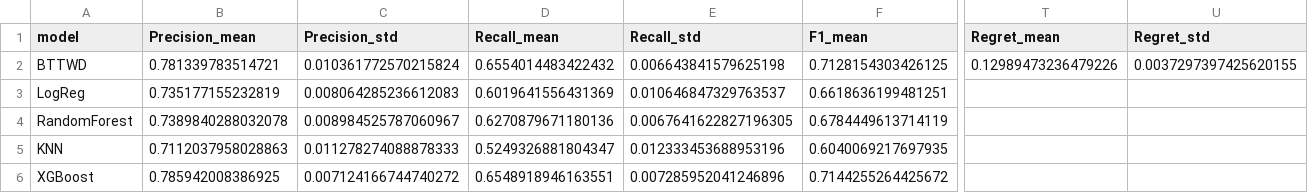
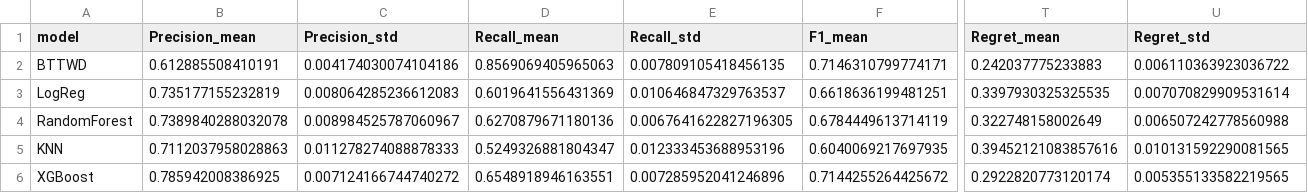
Before and after one commit to huanli-rua/BT-TWD, a CSV file: results/metrics_kfold_summary.csv, drawn as a sheet; only a part is shown, gaps mark what is left out; the diff covers the shown part only; the diff names each change by its address in the sheet, - before the commit and + after, or states it on an @@ line.

```diff
--- a/results/metrics_kfold_summary.csv
+++ b/results/metrics_kfold_summary.csv
-B2 (Precision_mean): 0.781339783514721
+B2 (Precision_mean): 0.612885508410191
-C2 (Precision_std): 0.010361772570215824
+C2 (Precision_std): 0.004174030074104186
-D2 (Recall_mean): 0.6554014483422432
+D2 (Recall_mean): 0.8569069405965063
-E2 (Recall_std): 0.006643841579625198
+E2 (Recall_std): 0.007809105418456135
-F2 (F1_mean): 0.7128154303426125
+F2 (F1_mean): 0.7146310799774171
-T2 (Regret_mean): 0.12989473236479226
+T2 (Regret_mean): 0.242037775233883
-U2 (Regret_std): 0.0037297397425620155
+U2 (Regret_std): 0.006110363923036722
-T3 (Regret_mean): (empty)
+T3 (Regret_mean): 0.3397930325325535
-U3 (Regret_std): (empty)
+U3 (Regret_std): 0.007070829909531614
-T4 (Regret_mean): (empty)
+T4 (Regret_mean): 0.322748158002649
-U4 (Regret_std): (empty)
+U4 (Regret_std): 0.006507242778560988
-T5 (Regret_mean): (empty)
+T5 (Regret_mean): 0.39452121083857616
-U5 (Regret_std): (empty)
+U5 (Regret_std): 0.010131592290081565
-T6 (Regret_mean): (empty)
+T6 (Regret_mean): 0.2922820773120174
-U6 (Regret_std): (empty)
+U6 (Regret_std): 0.005355133582219565
```
Also changed, not shown: 11 edited cells elsewhere in this file, results/bucket_metrics.csv, results/bucket_thresholds_per_fold.csv, 5 other files.
